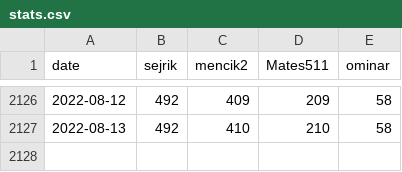
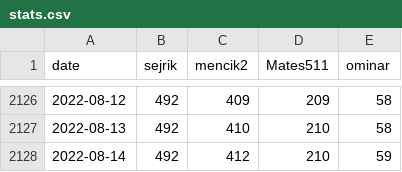
Before and after one commit to jsyrovy/untappd, a CSV file: pivni_valka/stats.csv, drawn as a sheet; only a part is shown, gaps mark what is left out.

```diff
--- a/pivni_valka/stats.csv
+++ b/pivni_valka/stats.csv
@@ -2127 +2127,2 @@ date,sejrik,mencik2,Mates511,ominar
 2022-08-13,492,410,210,58
+2022-08-14,492,412,210,59
```
Also changed, not shown: 4 other files.
